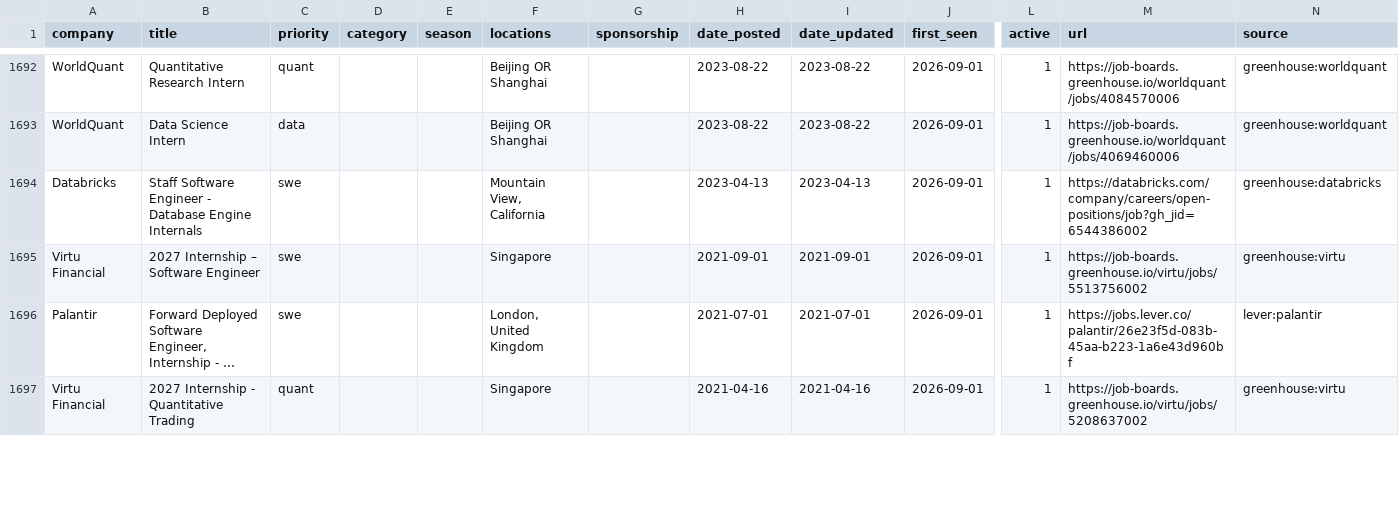
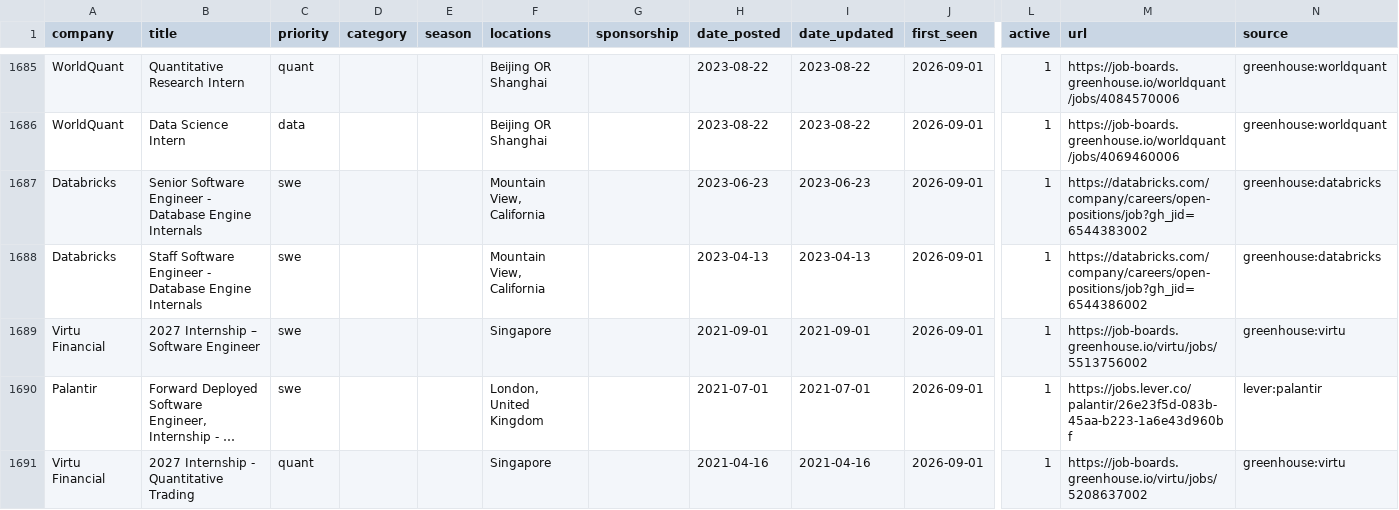
Before and after one commit to arnavkato/internship-watcher, a CSV file: listings.csv, drawn as a sheet; only a part is shown, gaps mark what is left out; long unchanged cells end in …; rows hold the shown columns only; the diff covers the shown part only; the diff names each change by its address in the sheet, - before the commit and + after, or states it on an @@ line.

Commit message:
poll: refresh state

```diff
--- a/listings.csv
+++ b/listings.csv
+row 1687: Databricks | Senior Software Engineer - Database Engine Internals | swe |  |  | Mountain View, California |  | 2023-06-23 | 2023-06-23 | 2026-09-01 | 1 | https://databricks.com/company/careers/open-positions/job?gh_jid=6544383002 | greenhouse:databricks
```
Also changed, not shown: 2 added rows and 10 removed rows elsewhere in this file.
